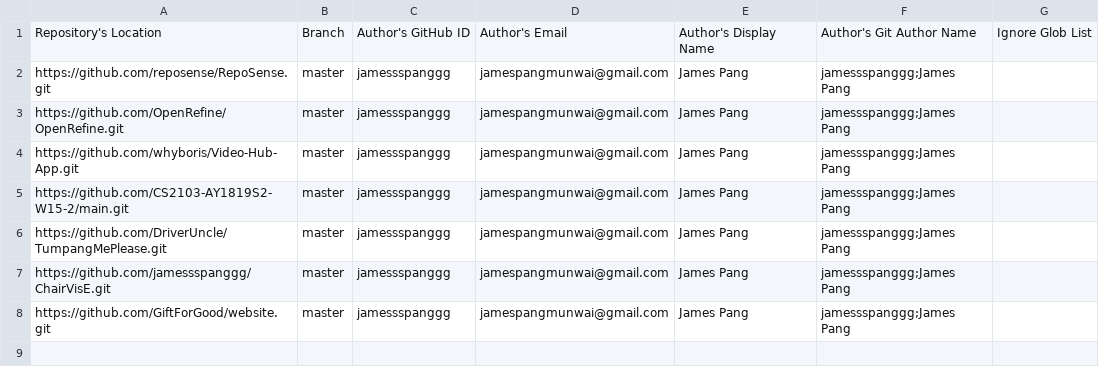
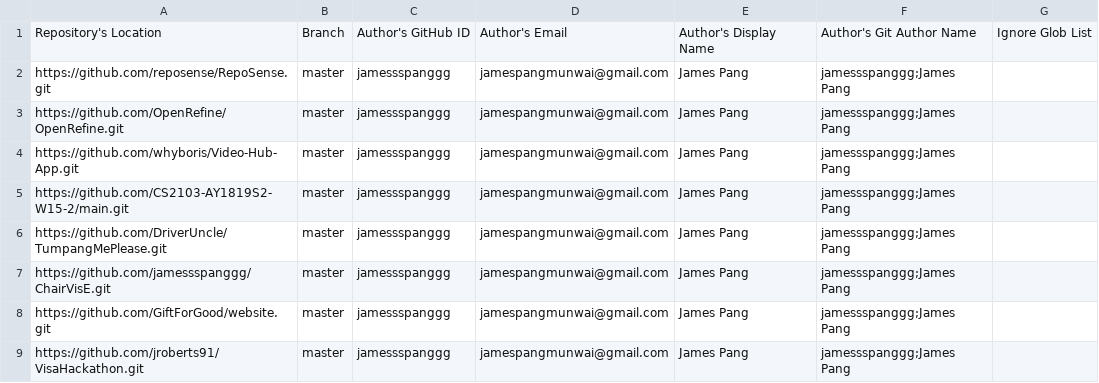
Before and after one commit to jamessspanggg/OpenSourceContribution, a CSV file: configs/author-config.csv, drawn as a sheet; the diff names each change by its address in the sheet, - before the commit and + after, or states it on an @@ line.

Commit message:
Add visa hackathon contribution

```diff
--- a/configs/author-config.csv
+++ b/configs/author-config.csv
+row 9: https://github.com/jroberts91/VisaHackathon.git | master | jamessspanggg | jamespangmunwai@gmail.com | James Pang | jamessspanggg;James Pang
```
Also changed, not shown: configs/repo-config.csv.
